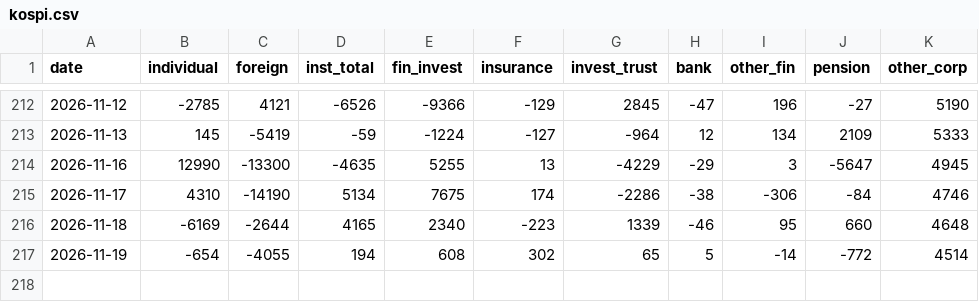
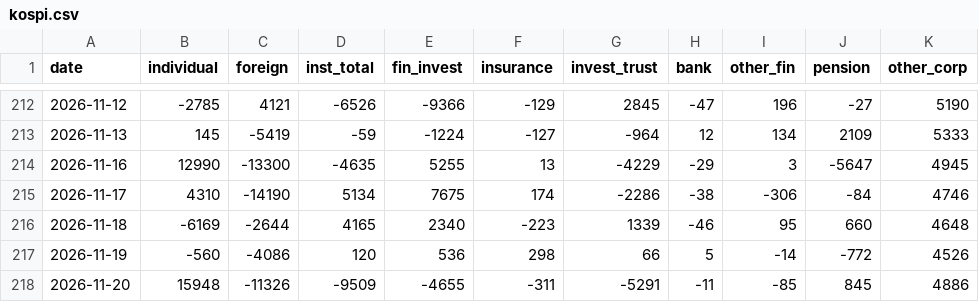
Before and after one commit to pdhman/report-summary, a CSV file: 수급모니터링/data/kospi.csv, drawn as a sheet; only a part is shown, gaps mark what is left out.

```diff
--- a/수급모니터링/data/kospi.csv
+++ b/수급모니터링/data/kospi.csv
@@ -216,2 +216,3 @@
 2026-11-18,-6169,-2644,4165,2340,-223,1339,-46,95,660,4648
-2026-11-19,-654,-4055,194,608,302,65,5,-14,-772,4514
+2026-11-19,-560,-4086,120,536,298,66,5,-14,-772,4526
+2026-11-20,15948,-11326,-9509,-4655,-311,-5291,-11,-85,845,4886
```
Also changed, not shown: 수급모니터링/data/futures.csv, 수급모니터링/data/index_futures.csv, 7 other files.
